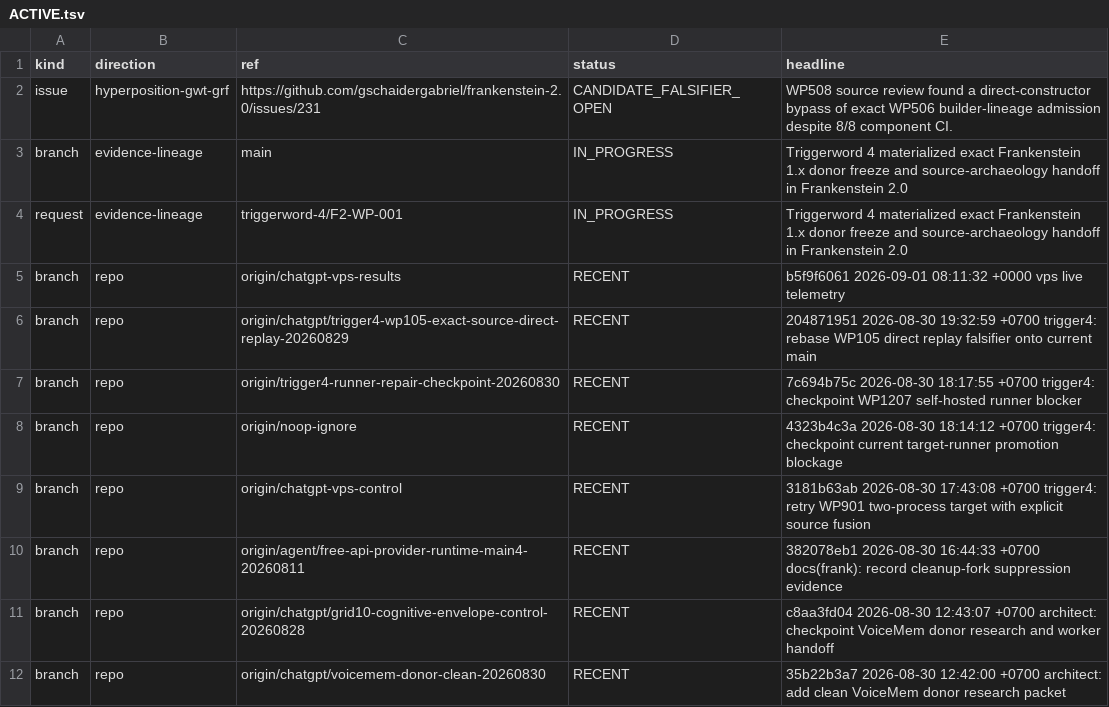
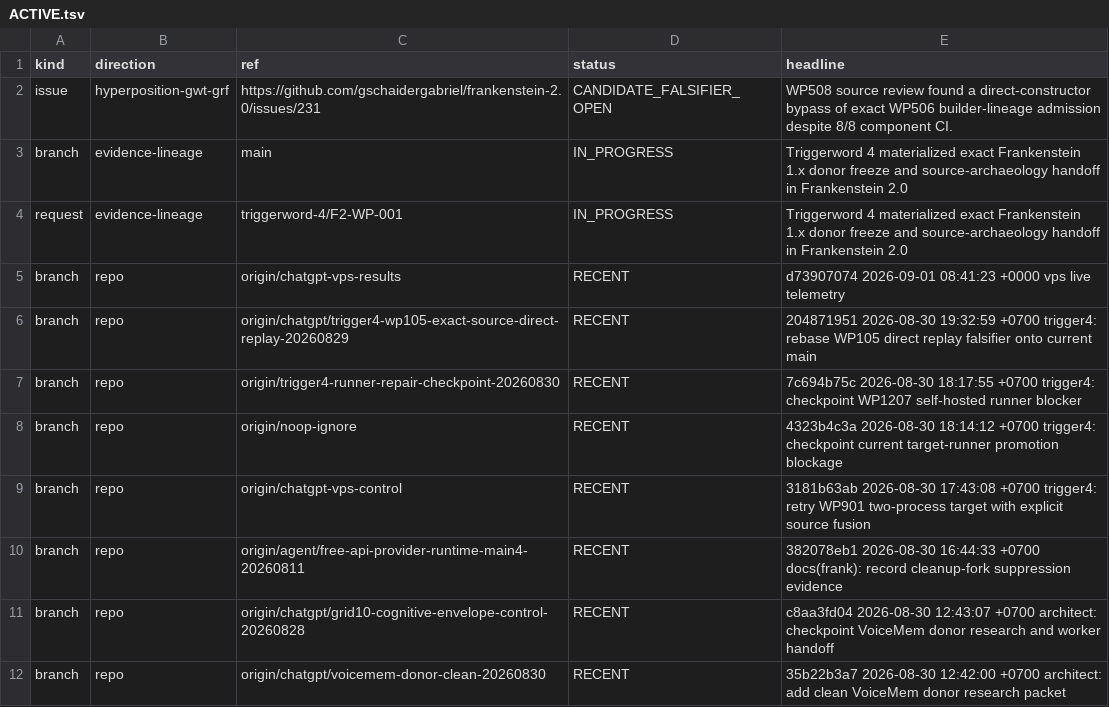
Before and after one commit to gschaidergabriel/Cognitive-devmachine, a TSV file: research_entity/00_CURRENT/ACTIVE.tsv, drawn as a sheet; only a part is shown.

Commit message:
current: refresh token-efficient research state [skip ci]

```diff
--- a/research_entity/00_CURRENT/ACTIVE.tsv
+++ b/research_entity/00_CURRENT/ACTIVE.tsv
@@ -4,3 +4,3 @@ branch	evidence-lineage	main	IN_PROGRESS	Triggerword 4 materialized exact Franke
 request	evidence-lineage	triggerword-4/F2-WP-001	IN_PROGRESS	Triggerword 4 materialized exact Frankenstein 1.x donor freeze and source-archaeology handoff in Frankenstein 2.0
-branch	repo	origin/chatgpt-vps-results	RECENT	b5f9f6061 2026-09-01 08:11:32 +0000 vps live telemetry
+branch	repo	origin/chatgpt-vps-results	RECENT	d73907074 2026-09-01 08:41:23 +0000 vps live telemetry
 branch	repo	origin/chatgpt/trigger4-wp105-exact-source-direct-replay-20260829	RECENT	204871951 2026-08-30 19:32:59 +0700 trigger4: rebase WP105 direct replay falsifier onto current main
```
Also changed, not shown: research_entity/00_CURRENT/RECENT.tsv, 15 other files.
